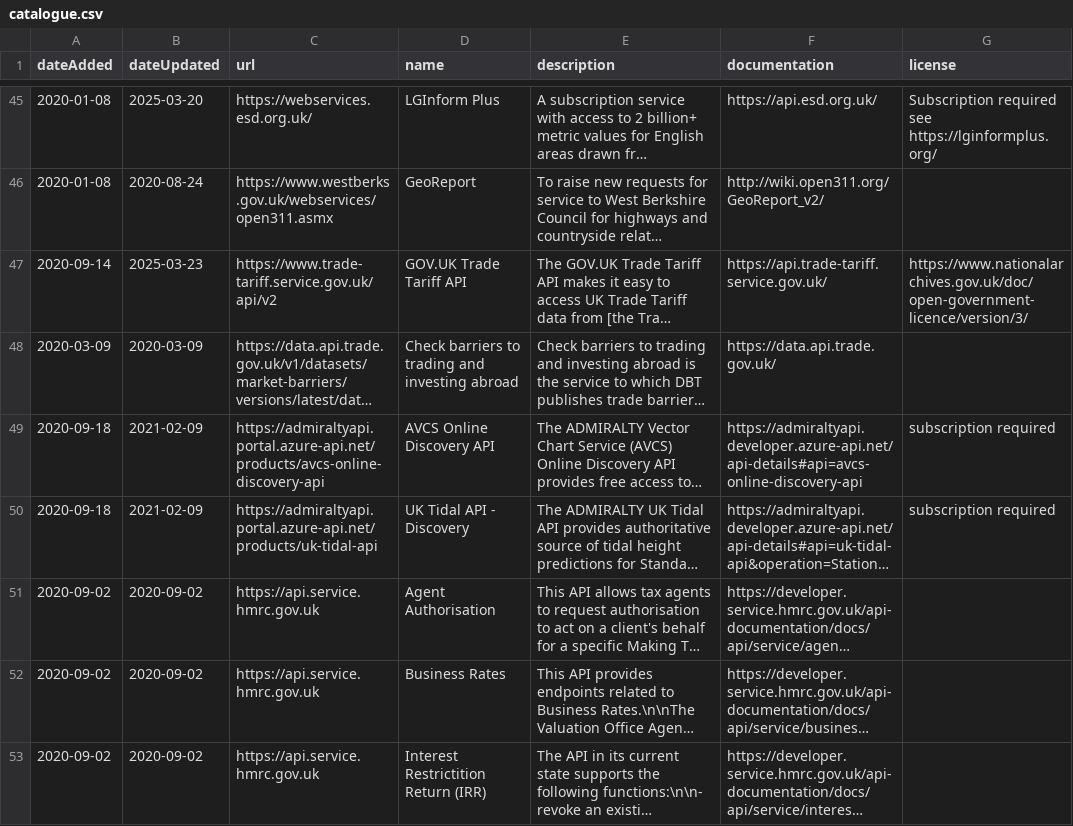
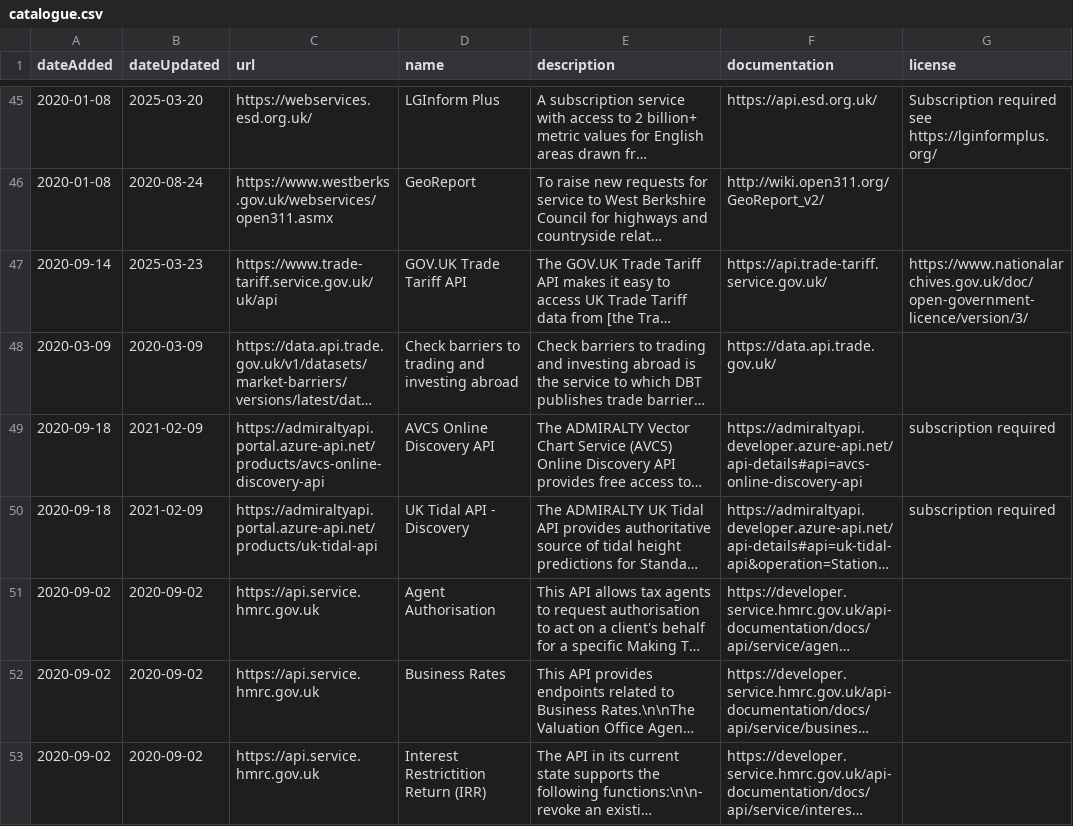
Before and after one commit to co-cddo/api-catalogue, a CSV file: data/catalogue.csv, drawn as a sheet; only a part is shown, gaps mark what is left out; long unchanged cells end in …; the diff names each change by its address in the sheet, - before the commit and + after, or states it on an @@ line.

Commit message:
BAU: Updates trade-tariff api catalogue entry

```diff
--- a/data/catalogue.csv
+++ b/data/catalogue.csv
-C47 (url): https://www.trade-tariff.service.gov.uk/api/v2
+C47 (url): https://www.trade-tariff.service.gov.uk/uk/api
```
